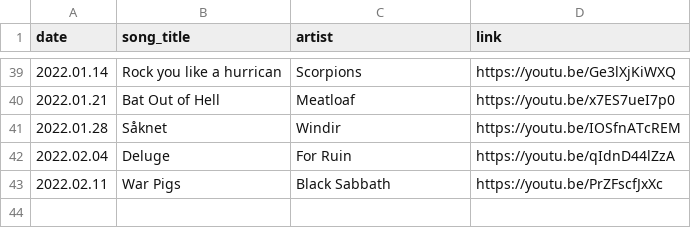
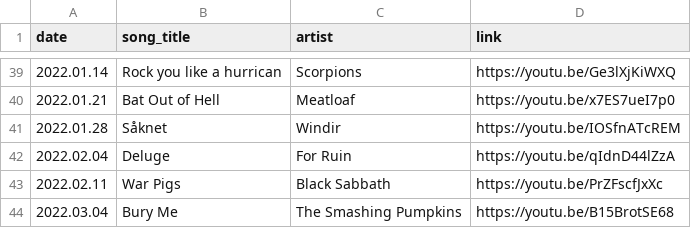
Before and after one commit to thomasjdelaney/Friday-Facemelters, a CSV file: friday_facemelter.csv, drawn as a sheet; only a part is shown, gaps mark what is left out.

Commit message:
Added another record

```diff
--- a/friday_facemelter.csv
+++ b/friday_facemelter.csv
@@ -43 +43,2 @@ date,song_title,artist,link
 2022.02.11,War Pigs,Black Sabbath,https://youtu.be/PrZFscfJxXc
+2022.03.04,Bury Me,The Smashing Pumpkins,https://youtu.be/B15BrotSE68
```
